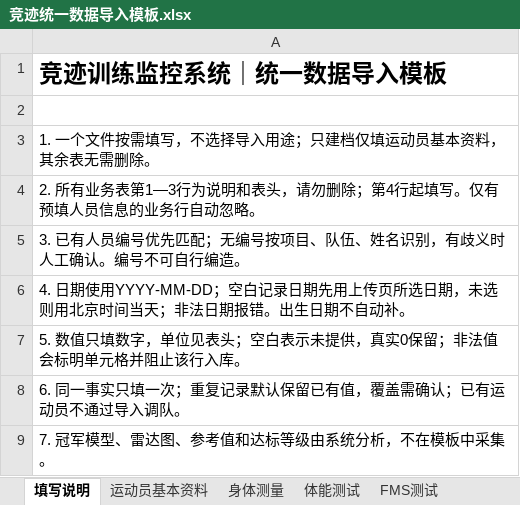
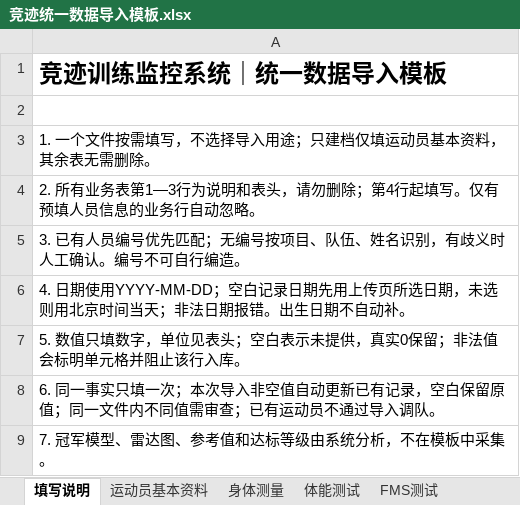
Before and after one commit to fzihao666-prog/jingji, an Excel workbook: public/templates/竞迹统一数据导入模板.xlsx, sheet 填写说明, drawn as a sheet; values as stored, in another font and other column widths than the file's, no borders; the diff names each change by its address in the sheet, - before the commit and + after, or states it on an @@ line.

Commit message:
fix: apply latest imported values across all data domains

```diff
--- a/public/templates/竞迹统一数据导入模板.xlsx (sheet 填写说明)
+++ b/public/templates/竞迹统一数据导入模板.xlsx (sheet 填写说明)
-A8: …填一次；重复记录默认保留已有值，覆盖需确认；已有运…
+A8: …填一次；本次导入非空值自动更新已有记录，空白保留原值；同一文件内不同值需审查；已有运…
```
Also changed, not shown: 8 other files.
